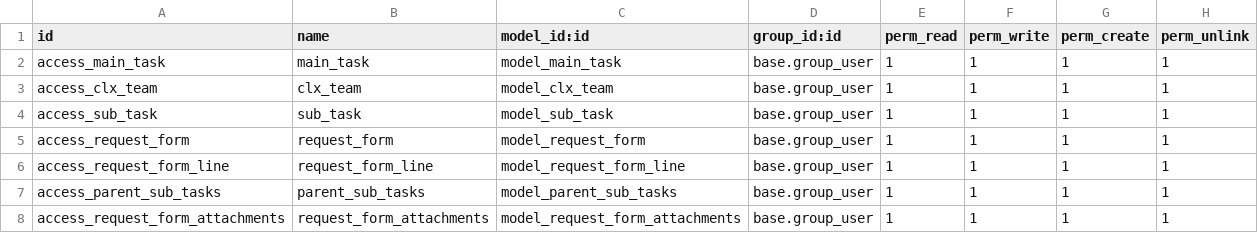
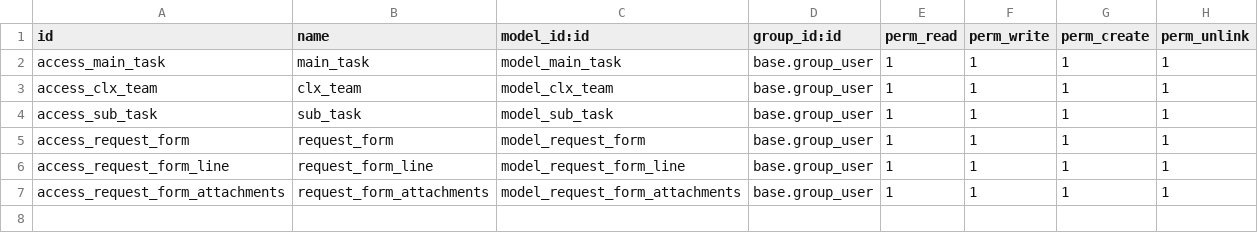
Before and after one commit to danimardiana/odoo, a CSV file: clx_task_management/security/ir.model.access.csv, drawn as a sheet.

Commit message:
[FIX] Fixed issue regardign access rights for new model

```diff
--- a/clx_task_management/security/ir.model.access.csv
+++ b/clx_task_management/security/ir.model.access.csv
@@ -6,3 +6,2 @@ access_request_form,request_form,model_request_form,base.group_user,1,1,1,1
 access_request_form_line,request_form_line,model_request_form_line,base.group_user,1,1,1,1
-access_parent_sub_tasks,parent_sub_tasks,model_parent_sub_tasks,base.group_user,1,1,1,1
 access_request_form_attachments,request_form_attachments,model_request_form_attachments,base.group_user,1,1,1,1
```
Also changed, not shown: 1 other file.
